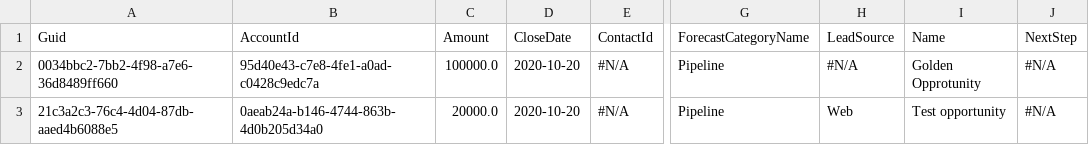
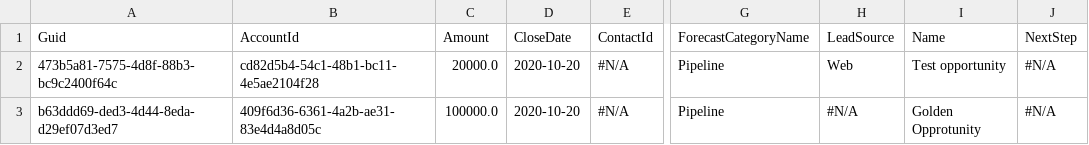
Before and after one commit to prodlytestuser/CPQTest16, a CSV file: Opportunity.csv, drawn as a sheet; only a part is shown, gaps mark what is left out; the diff names each change by its address in the sheet, - before the commit and + after, or states it on an @@ line.

```diff
--- a/Opportunity.csv
+++ b/Opportunity.csv
-A2 (Guid): 0034bbc2-7bb2-4f98-a7e6-36d8489ff660
+A2 (Guid): 473b5a81-7575-4d8f-88b3-bc9c2400f64c
-B2 (AccountId): 95d40e43-c7e8-4fe1-a0ad-c0428c9edc7a
+B2 (AccountId): cd82d5b4-54c1-48b1-bc11-4e5ae2104f28
-C2 (Amount): 100000.0
+C2 (Amount): 20000.0
-H2 (LeadSource): #N/A
+H2 (LeadSource): Web
-I2 (Name): Golden Opprotunity
+I2 (Name): Test opportunity
-A3 (Guid): 21c3a2c3-76c4-4d04-87db-aaed4b6088e5
+A3 (Guid): b63ddd69-ded3-4d44-8eda-d29ef07d3ed7
-B3 (AccountId): 0aeab24a-b146-4744-863b-4d0b205d34a0
+B3 (AccountId): 409f6d36-6361-4a2b-ae31-83e4d4a8d05c
-C3 (Amount): 20000.0
+C3 (Amount): 100000.0
-H3 (LeadSource): Web
+H3 (LeadSource): #N/A
-I3 (Name): Test opportunity
+I3 (Name): Golden Opprotunity
```
Also changed, not shown: Account.csv, Asset.csv, 3 other files.
